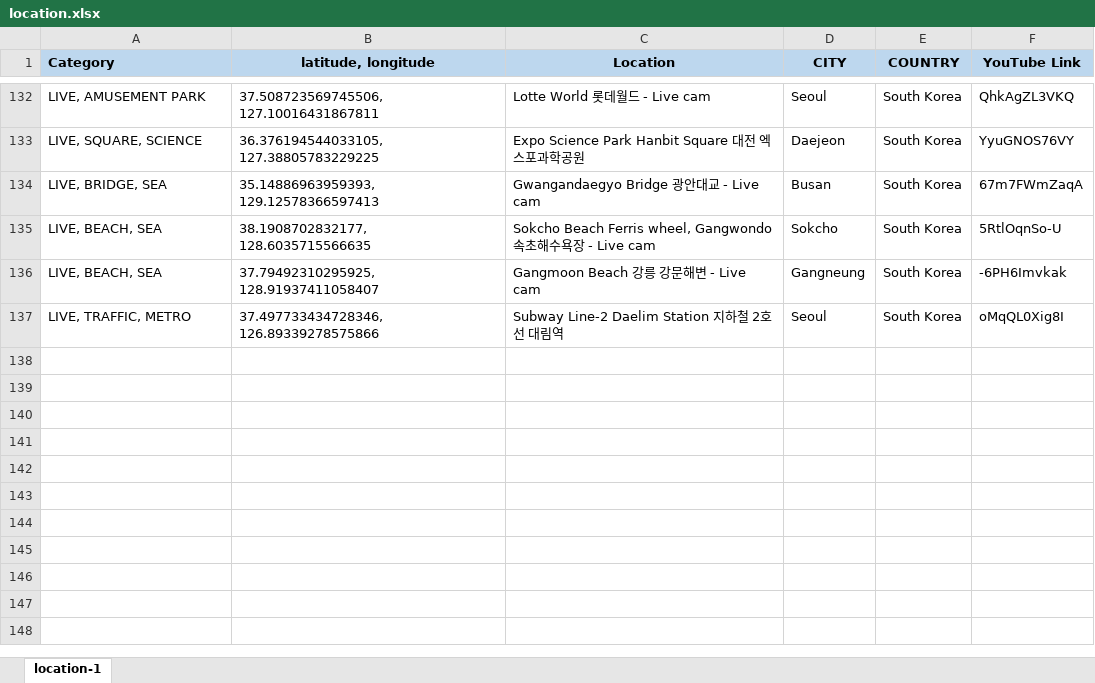
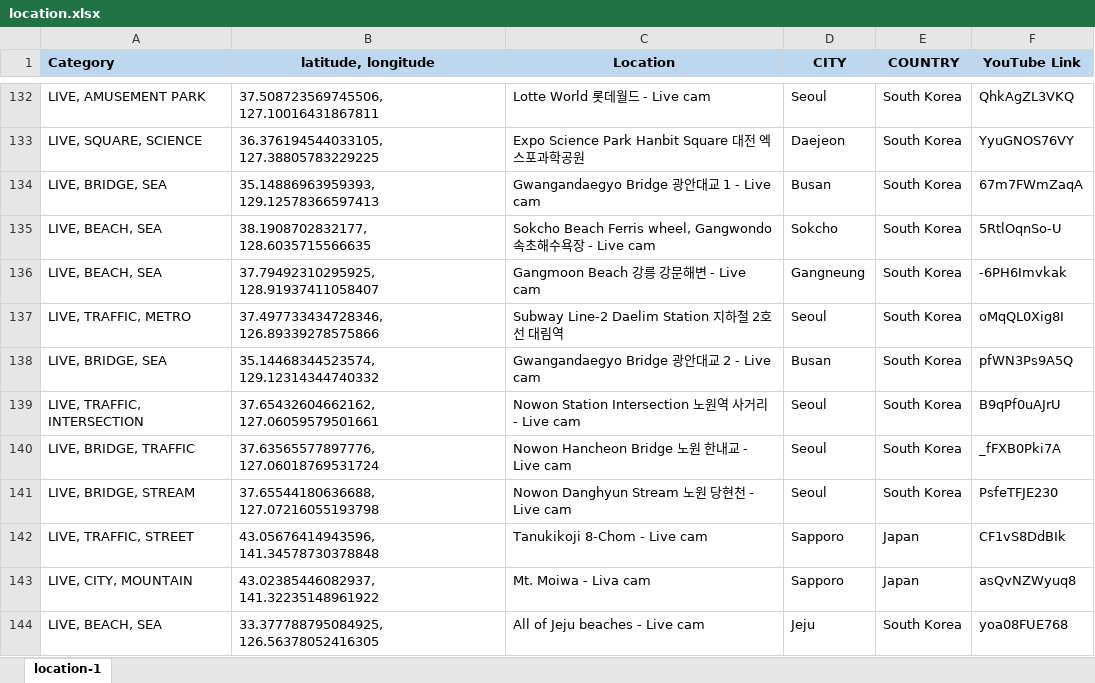
Before and after one commit to Map-youtube/map-youtube, an Excel workbook: location.xlsx, sheet location-1, drawn as a sheet; only a part is shown, gaps mark what is left out; values as stored, in another font and other column widths than the file's, no borders; conditional formats not drawn; the diff names each change by its address in the sheet, - before the commit and + after, or states it on an @@ line.

Commit message:
Add files via upload

```diff
--- a/location.xlsx (sheet location-1)
+++ b/location.xlsx (sheet location-1)
-C134 (Location): Gwangandaegyo Bridge 광안대교 - Live cam
+C134 (Location): Gwangandaegyo Bridge 광안대교 1 - Live cam
+row 138: LIVE, BRIDGE, SEA | 35.14468344523574, 129.12314344740332 | Gwangandaegyo Bridge 광안대교 2 - Live cam | Busan | South Korea | pfWN3Ps9A5Q
+row 139: LIVE, TRAFFIC, INTERSECTION | 37.65432604662162, 127.06059579501661 | Nowon Station Intersection 노원역 사거리 - Live cam | Seoul | South Korea | B9qPf0uAJrU
+row 140: LIVE, BRIDGE, TRAFFIC | 37.63565577897776, 127.06018769531724 | Nowon Hancheon Bridge 노원 한내교 - Live cam | Seoul | South Korea | _fFXB0Pki7A
+row 141: LIVE, BRIDGE, STREAM | 37.65544180636688, 127.07216055193798 | Nowon Danghyun Stream 노원 당현천 - Live cam | Seoul | South Korea | PsfeTFJE230
+row 142: LIVE, TRAFFIC, STREET | 43.05676414943596, 141.34578730378848 | Tanukikoji 8-Chom - Live cam | Sapporo | Japan | CF1vS8DdBIk
+row 143: LIVE, CITY, MOUNTAIN | 43.02385446082937, 141.32235148961922 | Mt. Moiwa - Liva cam | Sapporo | Japan | asQvNZWyuq8
+row 144: LIVE, BEACH, SEA | 33.377788795084925, 126.56378052416305 | All of Jeju beaches - Live cam | Jeju | South Korea | yoa08FUE768
```
